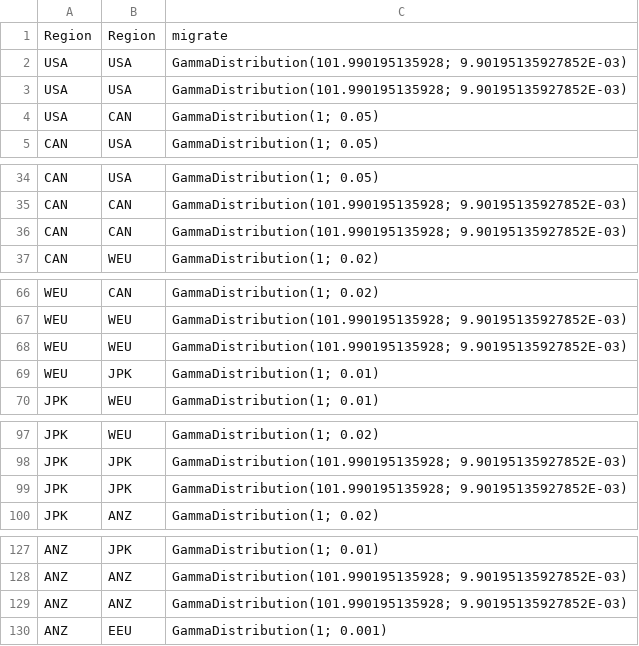
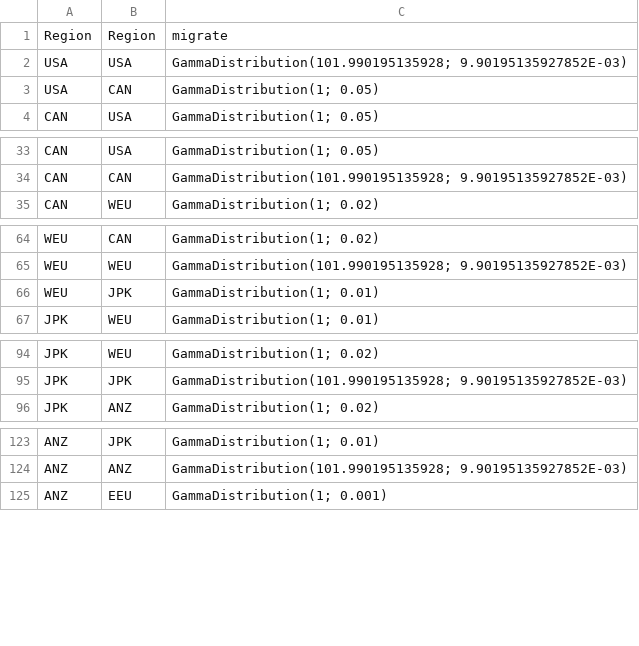
Before and after one commit to RDCEP/PyFUND, a CSV file: parameters/migrate.csv, drawn as a sheet; only a part is shown, gaps mark what is left out; the diff covers the shown part only; the diff names each change by its address in the sheet, - before the commit and + after, or states it on an @@ line.

```diff
--- a/parameters/migrate.csv
+++ b/parameters/migrate.csv
-row 3: USA | USA | GammaDistribution(101.990195135928; 9.90195135927852E-03)
-row 36: CAN | CAN | GammaDistribution(101.990195135928; 9.90195135927852E-03)
-row 68: WEU | WEU | GammaDistribution(101.990195135928; 9.90195135927852E-03)
-row 99: JPK | JPK | GammaDistribution(101.990195135928; 9.90195135927852E-03)
-row 129: ANZ | ANZ | GammaDistribution(101.990195135928; 9.90195135927852E-03)
```
Also changed, not shown: 11 removed rows elsewhere in this file, parameters/aceiadd.csv, parameters/forbm.csv, 18 other files.
